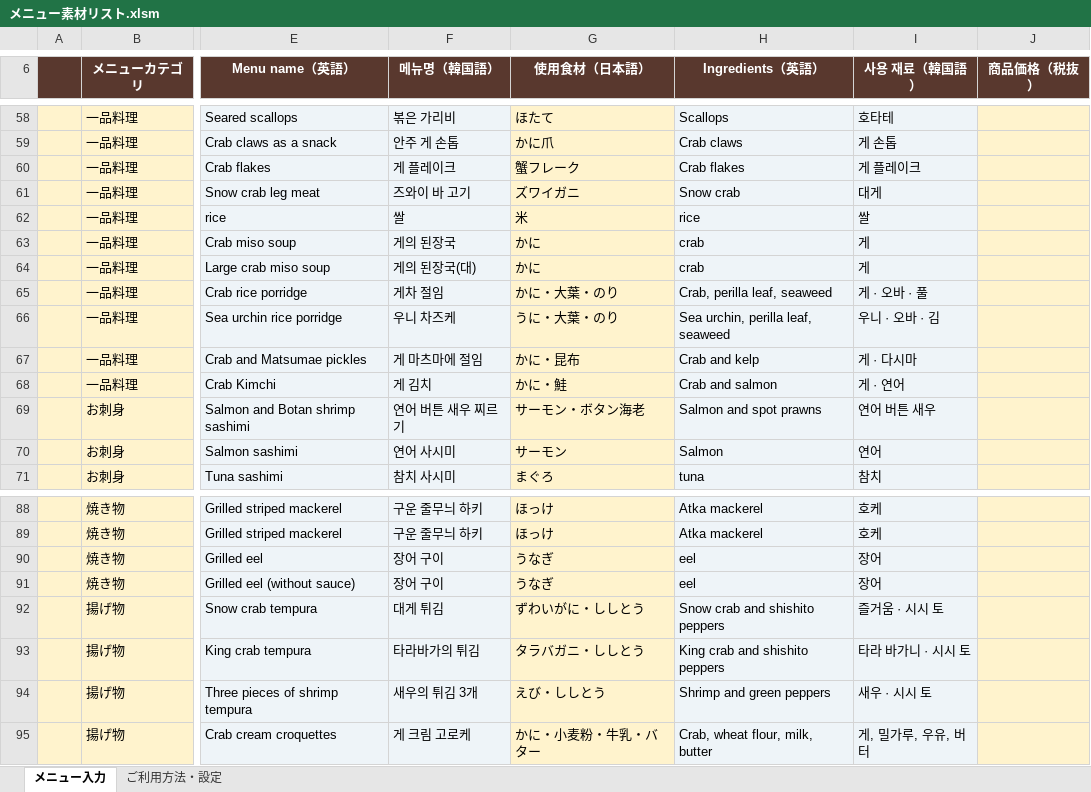
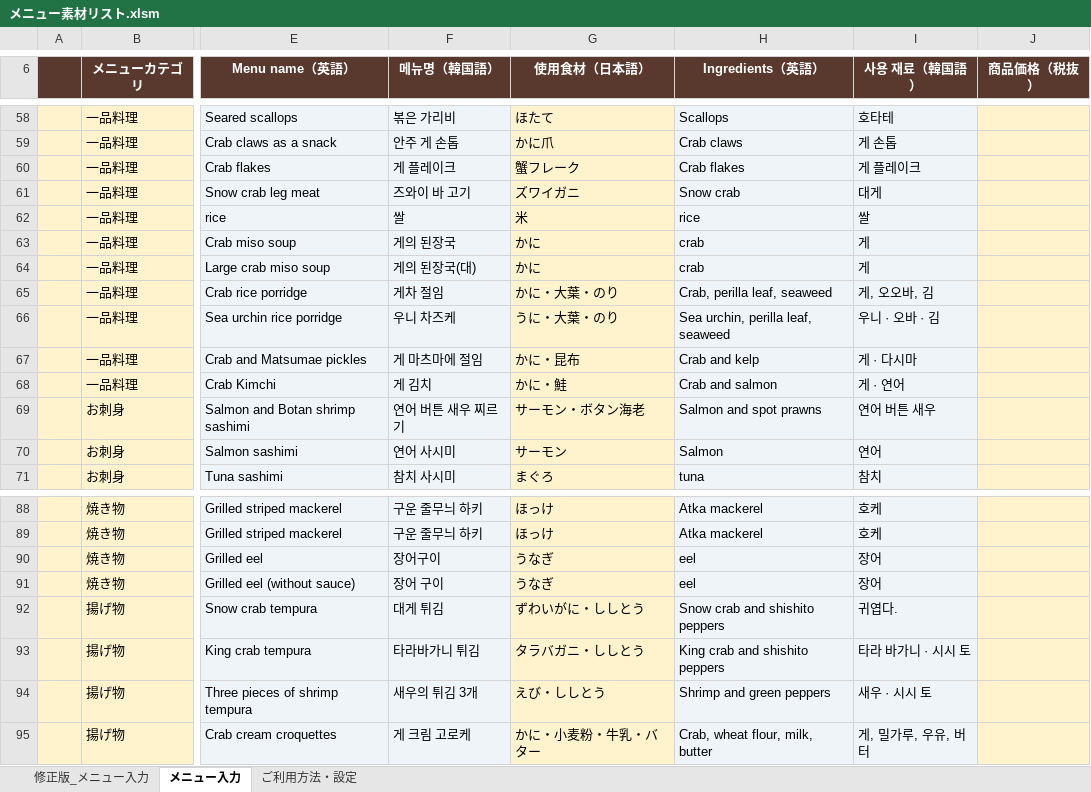
Before and after one commit to erika1427/file, an Excel workbook: メニュー素材リスト.xlsm, sheet メニュー入力, drawn as a sheet; only a part is shown, gaps mark what is left out; values as stored, in another font and other column widths than the file's, no borders; charts and pictures not drawn; the diff covers the shown part only; the diff names each change by its address in the sheet, - before the commit and + after, or states it on an @@ line.

```diff
--- a/メニュー素材リスト.xlsm (sheet メニュー入力)
+++ b/メニュー素材リスト.xlsm (sheet メニュー入力)
+sheet tab: 修正版_メニュー入力
-I65 (사용 재료（韓国語）): 게 · 오바 · 풀
+I65 (사용 재료（韓国語）): 게, 오오바, 김
-F90 (메뉴명（韓国語）): 장어 구이
+F90 (메뉴명（韓国語）): 장어구이
-I92 (사용 재료（韓国語）): 즐거움 · 시시 토
+I92 (사용 재료（韓国語）): 귀엽다.
-F93 (메뉴명（韓国語）): 타라바가의 튀김
+F93 (메뉴명（韓国語）): 타라바가니 튀김
```
Also changed, not shown: 13 edited cells elsewhere in this sheet, charts or pictures.
